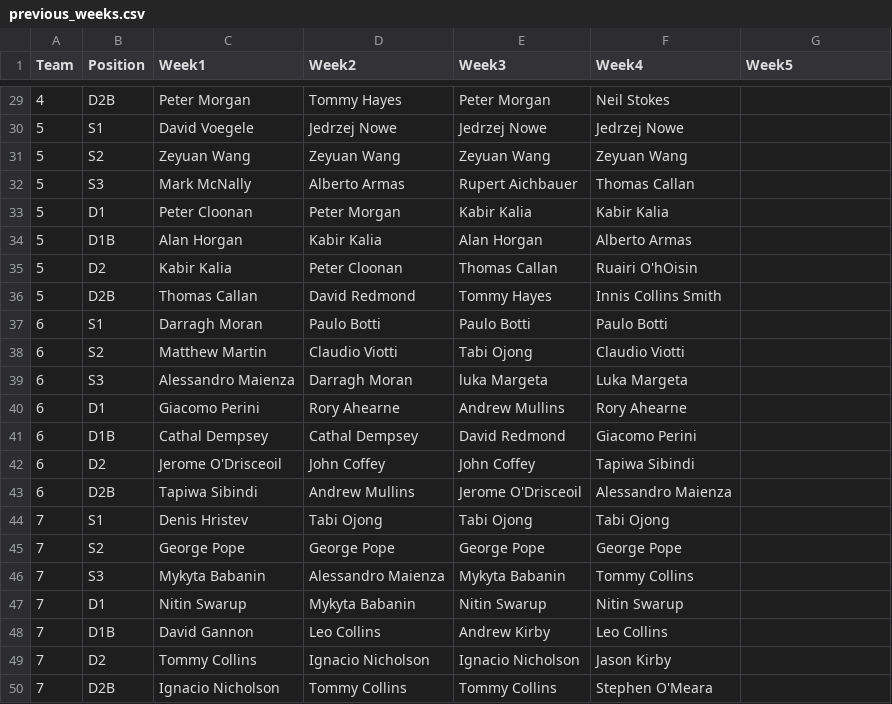
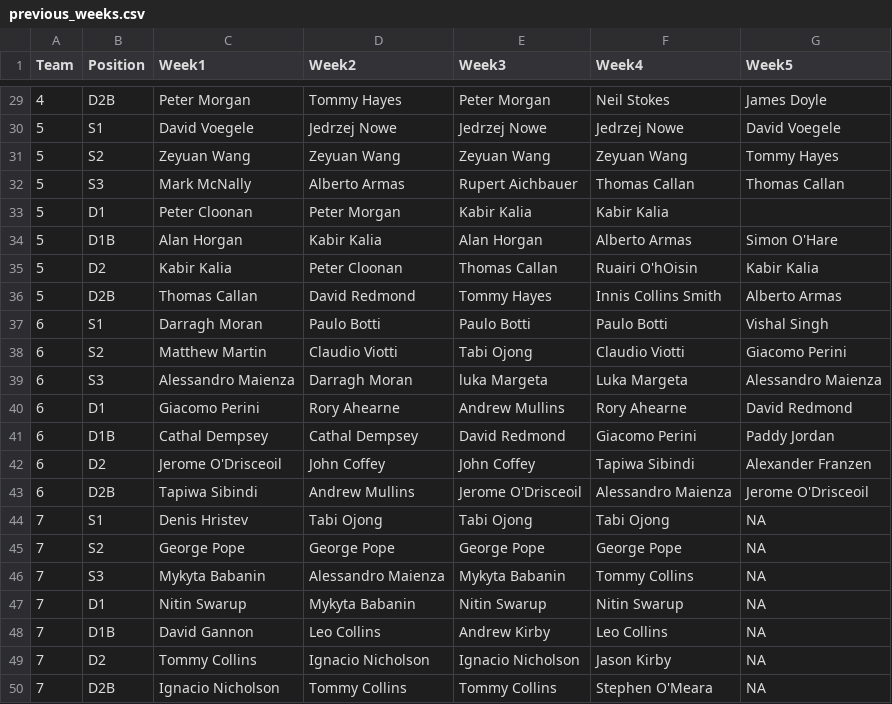
Before and after one commit to ConorWaldron/tennis, a CSV file: assets/summer_league/previous_weeks.csv, drawn as a sheet; only a part is shown, gaps mark what is left out; the diff covers the shown part only.

Commit message:
week 5

```diff
--- a/assets/summer_league/previous_weeks.csv
+++ b/assets/summer_league/previous_weeks.csv
@@ -29,22 +29,22 @@
-4,D2B,Peter Morgan,Tommy Hayes,Peter Morgan,Neil Stokes,
-5,S1,David Voegele,Jedrzej Nowe,Jedrzej Nowe,Jedrzej Nowe,
-5,S2,Zeyuan Wang,Zeyuan Wang,Zeyuan Wang,Zeyuan Wang,
-5,S3,Mark McNally,Alberto Armas,Rupert Aichbauer,Thomas Callan,
+4,D2B,Peter Morgan,Tommy Hayes,Peter Morgan,Neil Stokes,James Doyle
+5,S1,David Voegele,Jedrzej Nowe,Jedrzej Nowe,Jedrzej Nowe,David Voegele
+5,S2,Zeyuan Wang,Zeyuan Wang,Zeyuan Wang,Zeyuan Wang,Tommy Hayes
+5,S3,Mark McNally,Alberto Armas,Rupert Aichbauer,Thomas Callan,Thomas Callan
 5,D1,Peter Cloonan,Peter Morgan,Kabir Kalia,Kabir Kalia,
-5,D1B,Alan Horgan,Kabir Kalia,Alan Horgan,Alberto Armas,
-5,D2,Kabir Kalia,Peter Cloonan,Thomas Callan,Ruairi O'hOisin,
-5,D2B,Thomas Callan,David Redmond,Tommy Hayes,Innis Collins Smith,
-6,S1,Darragh Moran,Paulo Botti,Paulo Botti,Paulo Botti,
-6,S2,Matthew Martin,Claudio Viotti,Tabi Ojong,Claudio Viotti,
-6,S3,Alessandro Maienza,Darragh Moran,luka Margeta,Luka Margeta,
-6,D1,Giacomo Perini,Rory Ahearne,Andrew Mullins,Rory Ahearne,
-6,D1B,Cathal Dempsey,Cathal Dempsey,David Redmond,Giacomo Perini,
-6,D2,Jerome O'Drisceoil,John Coffey,John Coffey,Tapiwa Sibindi,
-6,D2B,Tapiwa Sibindi,Andrew Mullins,Jerome O'Drisceoil,Alessandro Maienza,
-7,S1,Denis Hristev,Tabi Ojong,Tabi Ojong,Tabi Ojong,
-7,S2,George Pope,George Pope,George Pope,George Pope,
-7,S3,Mykyta Babanin,Alessandro Maienza,Mykyta Babanin,Tommy Collins,
-7,D1,Nitin Swarup,Mykyta Babanin,Nitin Swarup,Nitin Swarup,
-7,D1B,David Gannon,Leo Collins,Andrew Kirby,Leo Collins,
-7,D2,Tommy Collins,Ignacio Nicholson,Ignacio Nicholson,Jason Kirby,
-7,D2B,Ignacio Nicholson,Tommy Collins,Tommy Collins,Stephen O'Meara,
+5,D1B,Alan Horgan,Kabir Kalia,Alan Horgan,Alberto Armas,Simon O'Hare
+5,D2,Kabir Kalia,Peter Cloonan,Thomas Callan,Ruairi O'hOisin,Kabir Kalia
+5,D2B,Thomas Callan,David Redmond,Tommy Hayes,Innis Collins Smith,Alberto Armas
+6,S1,Darragh Moran,Paulo Botti,Paulo Botti,Paulo Botti,Vishal Singh
+6,S2,Matthew Martin,Claudio Viotti,Tabi Ojong,Claudio Viotti,Giacomo Perini
+6,S3,Alessandro Maienza,Darragh Moran,luka Margeta,Luka Margeta,Alessandro Maienza
+6,D1,Giacomo Perini,Rory Ahearne,Andrew Mullins,Rory Ahearne,David Redmond
+6,D1B,Cathal Dempsey,Cathal Dempsey,David Redmond,Giacomo Perini,Paddy Jordan
+6,D2,Jerome O'Drisceoil,John Coffey,John Coffey,Tapiwa Sibindi,Alexander Franzen
+6,D2B,Tapiwa Sibindi,Andrew Mullins,Jerome O'Drisceoil,Alessandro Maienza,Jerome O'Drisceoil
+7,S1,Denis Hristev,Tabi Ojong,Tabi Ojong,Tabi Ojong,NA
+7,S2,George Pope,George Pope,George Pope,George Pope,NA
+7,S3,Mykyta Babanin,Alessandro Maienza,Mykyta Babanin,Tommy Collins,NA
+7,D1,Nitin Swarup,Mykyta Babanin,Nitin Swarup,Nitin Swarup,NA
+7,D1B,David Gannon,Leo Collins,Andrew Kirby,Leo Collins,NA
+7,D2,Tommy Collins,Ignacio Nicholson,Ignacio Nicholson,Jason Kirby,NA
+7,D2B,Ignacio Nicholson,Tommy Collins,Tommy Collins,Stephen O'Meara,NA
```
Also changed, not shown: 27 edited cells elsewhere in this file.
